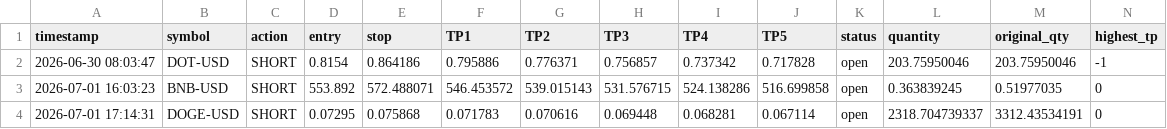
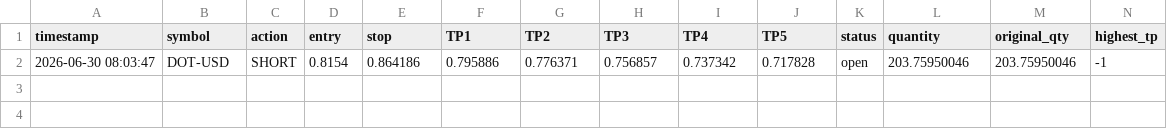
Before and after one commit to mrakbar8175-blip/Crypto-signal-bot, a CSV file: crypto_open_trades.csv, drawn as a sheet; only a part is shown; rows hold the shown columns only; the diff names each change by its address in the sheet, - before the commit and + after, or states it on an @@ line.

```diff
--- a/crypto_open_trades.csv
+++ b/crypto_open_trades.csv
-row 3: 2026-07-01 16:03:23 | BNB-USD | SHORT | 553.892 | 572.488071 | 546.453572 | 539.015143 | 531.576715 | 524.138286 | 516.699858 | open | 0.363839245 | 0.51977035 | 0
-row 4: 2026-07-01 17:14:31 | DOGE-USD | SHORT | 0.07295 | 0.075868 | 0.071783 | 0.070616 | 0.069448 | 0.068281 | 0.067114 | open | 2318.704739337 | 3312.43534191 | 0
```
Also changed, not shown: crypto_trade_results.csv, 1 other file.
